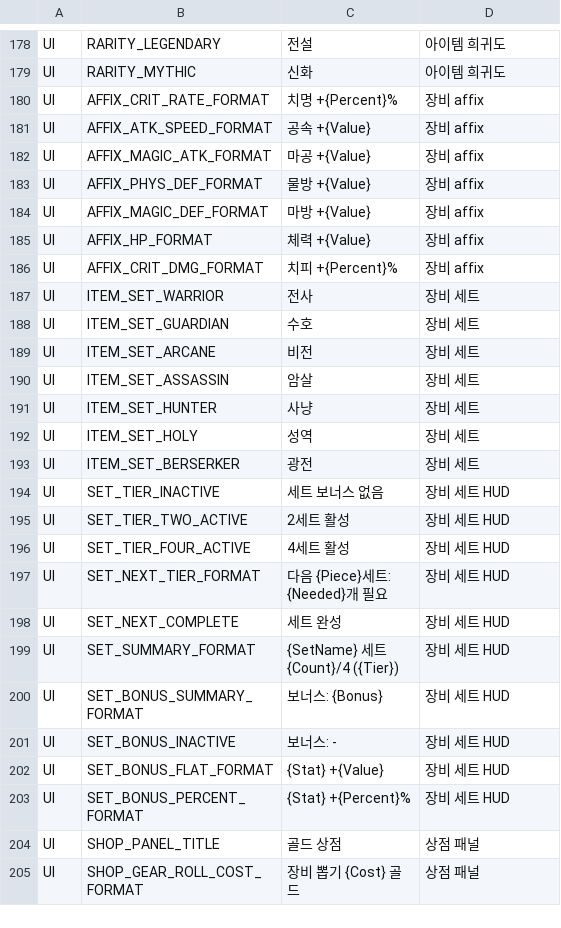
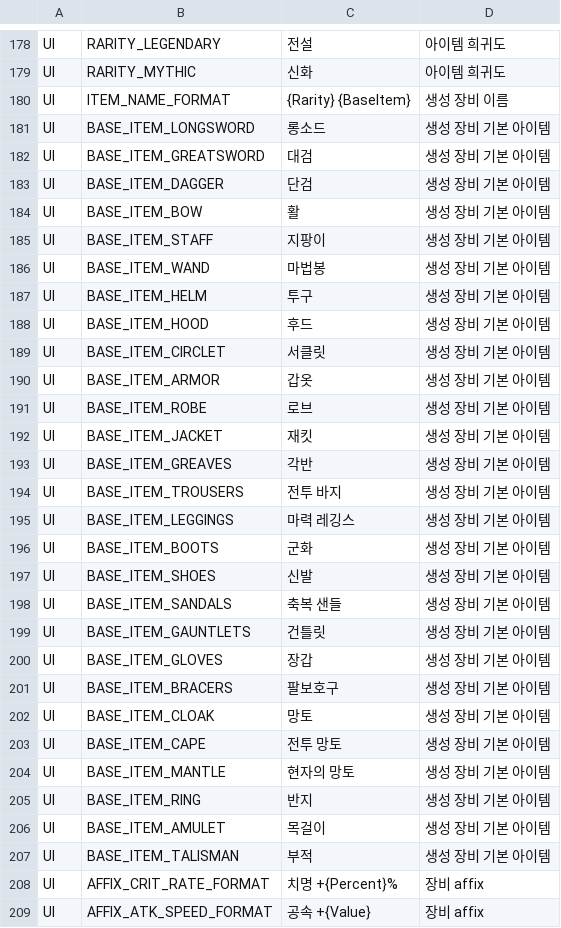
Before and after one commit to ewoo14/idle-project, a CSV file: client/Content/Localization/Game/ko/UI.csv, drawn as a sheet; only a part is shown, gaps mark what is left out; the shorter side is filled out with more unchanged rows.

Commit message:
codex(character): fix item variety parity

```diff
--- a/client/Content/Localization/Game/ko/UI.csv
+++ b/client/Content/Localization/Game/ko/UI.csv
@@ -179,2 +179,30 @@ UI,RARITY_LEGENDARY,"전설","아이템 희귀도"
 UI,RARITY_MYTHIC,"신화","아이템 희귀도"
+UI,ITEM_NAME_FORMAT,"{Rarity} {BaseItem}","생성 장비 이름"
+UI,BASE_ITEM_LONGSWORD,"롱소드","생성 장비 기본 아이템"
+UI,BASE_ITEM_GREATSWORD,"대검","생성 장비 기본 아이템"
+UI,BASE_ITEM_DAGGER,"단검","생성 장비 기본 아이템"
+UI,BASE_ITEM_BOW,"활","생성 장비 기본 아이템"
+UI,BASE_ITEM_STAFF,"지팡이","생성 장비 기본 아이템"
+UI,BASE_ITEM_WAND,"마법봉","생성 장비 기본 아이템"
+UI,BASE_ITEM_HELM,"투구","생성 장비 기본 아이템"
+UI,BASE_ITEM_HOOD,"후드","생성 장비 기본 아이템"
+UI,BASE_ITEM_CIRCLET,"서클릿","생성 장비 기본 아이템"
+UI,BASE_ITEM_ARMOR,"갑옷","생성 장비 기본 아이템"
+UI,BASE_ITEM_ROBE,"로브","생성 장비 기본 아이템"
+UI,BASE_ITEM_JACKET,"재킷","생성 장비 기본 아이템"
+UI,BASE_ITEM_GREAVES,"각반","생성 장비 기본 아이템"
+UI,BASE_ITEM_TROUSERS,"전투 바지","생성 장비 기본 아이템"
+UI,BASE_ITEM_LEGGINGS,"마력 레깅스","생성 장비 기본 아이템"
+UI,BASE_ITEM_BOOTS,"군화","생성 장비 기본 아이템"
+UI,BASE_ITEM_SHOES,"신발","생성 장비 기본 아이템"
+UI,BASE_ITEM_SANDALS,"축복 샌들","생성 장비 기본 아이템"
+UI,BASE_ITEM_GAUNTLETS,"건틀릿","생성 장비 기본 아이템"
+UI,BASE_ITEM_GLOVES,"장갑","생성 장비 기본 아이템"
+UI,BASE_ITEM_BRACERS,"팔보호구","생성 장비 기본 아이템"
+UI,BASE_ITEM_CLOAK,"망토","생성 장비 기본 아이템"
+UI,BASE_ITEM_CAPE,"전투 망토","생성 장비 기본 아이템"
+UI,BASE_ITEM_MANTLE,"현자의 망토","생성 장비 기본 아이템"
+UI,BASE_ITEM_RING,"반지","생성 장비 기본 아이템"
+UI,BASE_ITEM_AMULET,"목걸이","생성 장비 기본 아이템"
+UI,BASE_ITEM_TALISMAN,"부적","생성 장비 기본 아이템"
 UI,AFFIX_CRIT_RATE_FORMAT,"치명 +{Percent}%","장비 affix"
```
Also changed, not shown: client/Content/Localization/Game/en/UI.csv, 6 other files.
